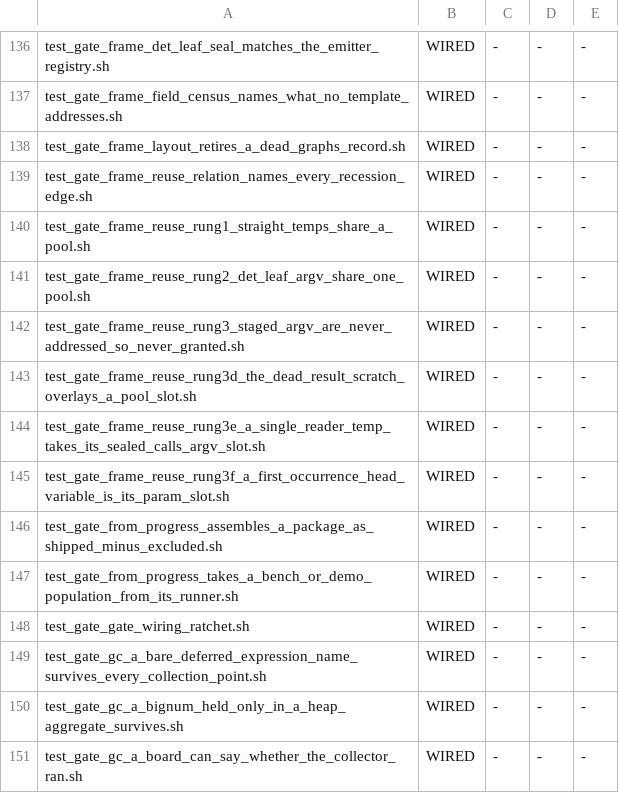
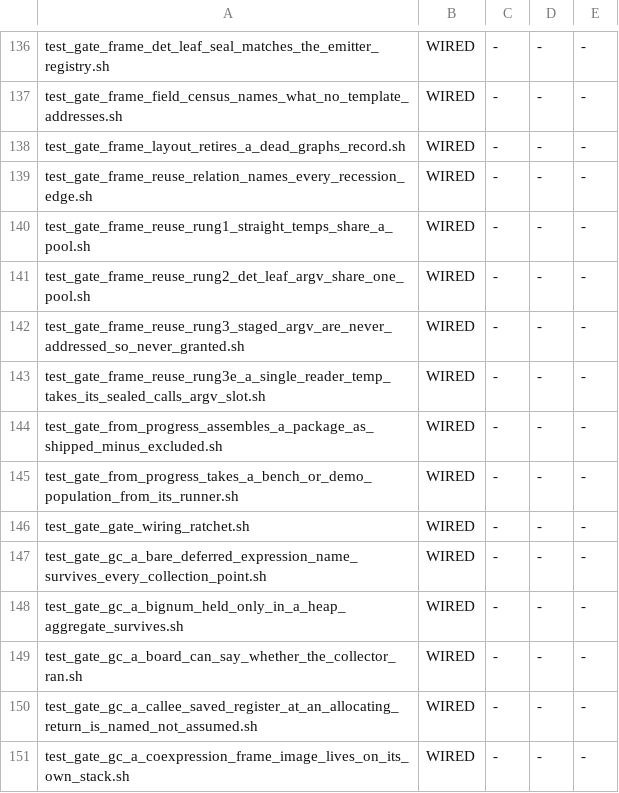
Before and after one commit to snobol4ever/harness, a TSV file: scripts/gate_wiring.tsv, drawn as a sheet; only a part is shown, gaps mark what is left out; the shorter side is filled out with more unchanged rows; the diff names each change by its address in the sheet, - before the commit and + after, or states it on an @@ line.

Commit message:
frame-reuse rungs 3(d) and 3(f) are retired: the gates are deleted and the wiring rows dropped
The cto's ruling (ARCH-PROLOG-ACTIVATION-LIFETIME 9.13, CEO-1386): a byte bar re-cut to what r/1 reads today measures nothing, and A0 in the caller-carved block is false by design now. util_frame_refs_land_in_grants.py,
which both gates also ran, is kept and was taught the vslot lines and the entry header (265e8eb).

```diff
--- a/scripts/gate_wiring.tsv
+++ b/scripts/gate_wiring.tsv
-row 143: test_gate_frame_reuse_rung3d_the_dead_result_scratch_overlays_a_pool_slot.sh | WIRED | - | - | -
-row 145: test_gate_frame_reuse_rung3f_a_first_occurrence_head_variable_is_its_param_slot.sh | WIRED | - | - | -
```
Also changed, not shown: 2 other files.
